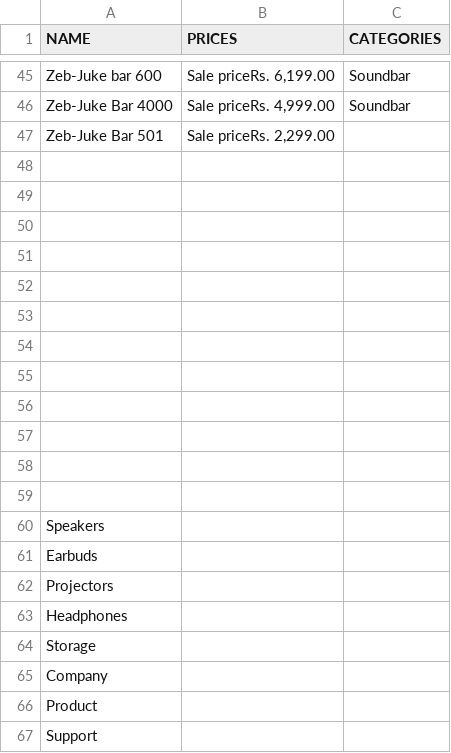
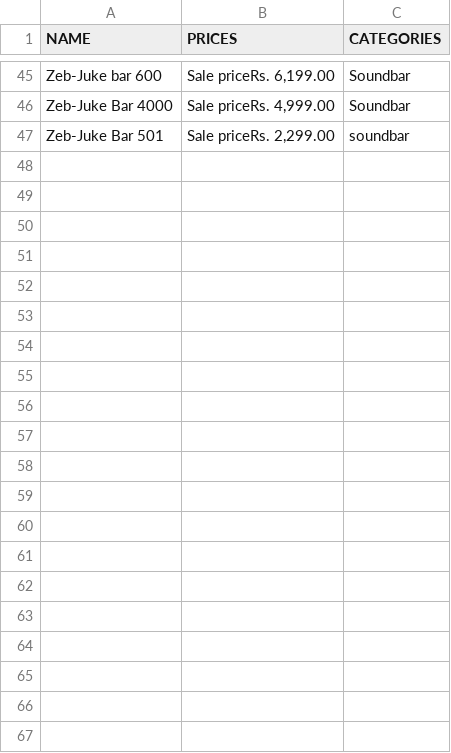
Before and after one commit to Kamaldheen20/assignment-2.0, a CSV file: sound bar list 01.csv, drawn as a sheet; only a part is shown, gaps mark what is left out.

Commit message:
Update sound bar list 01.csv

```diff
--- a/sound bar list 01.csv
+++ b/sound bar list 01.csv
@@ -46,32 +46,2 @@ Zeb-Juke bar 600,"Sale priceRs. 6,199.00",Soundbar
 Zeb-Juke Bar 4000,"Sale priceRs. 4,999.00",Soundbar
-Zeb-Juke Bar 501,"Sale priceRs. 2,299.00",
-,,
-,,
-,,
-,,
-,,
-,,
-,,
-,,
-,,
-,,
-,,
-,,
-"
-                      Speakers
-",,
-"
-                      Earbuds
-",,
-"
-                      Projectors
-",,
-"
-                      Headphones
-",,
-"
-                      Storage
-",,
-Company,,
-Product,,
-Support,,
+Zeb-Juke Bar 501,"Sale priceRs. 2,299.00",soundbar
```
